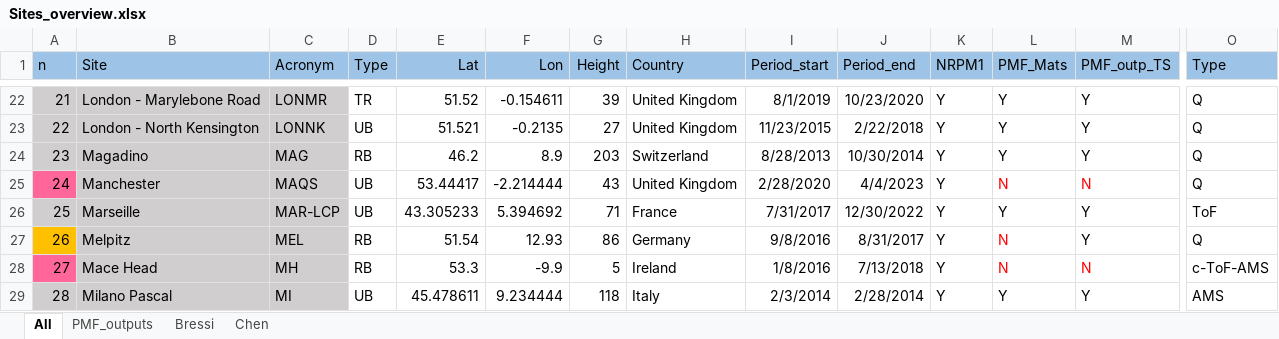
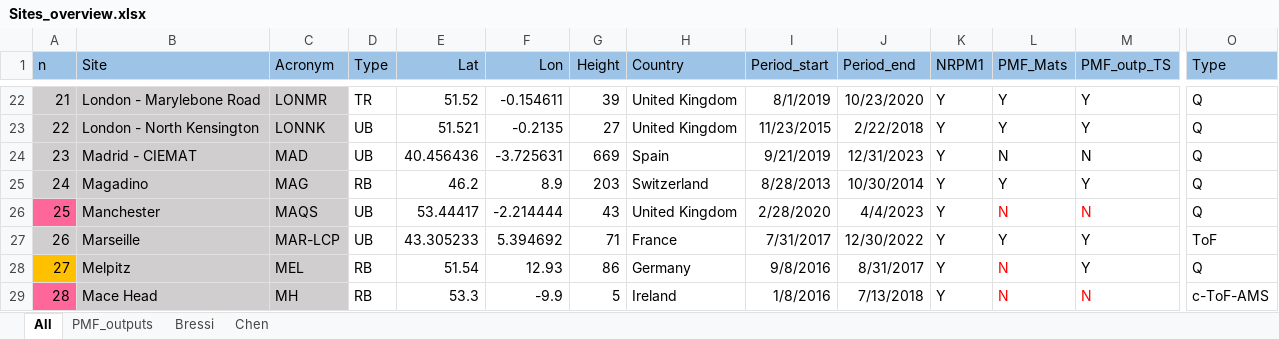
Before and after one commit to martavia0/EU_Overview, an Excel workbook: Data/Sites_overview.xlsx, sheet All, drawn as a sheet; only a part is shown, gaps mark what is left out; the shorter side is filled out with more unchanged rows; values as stored, in another font and other column widths than the file's, no borders; addresses are those after the commit; rows hold the shown columns only; the diff names each change by its address in the sheet, - before the commit and + after, or states it on an @@ line.

```diff
--- a/Data/Sites_overview.xlsx (sheet All)
+++ b/Data/Sites_overview.xlsx (sheet All)
+row 24: 23 | Madrid - CIEMAT | MAD | UB | 40.456436 | -3.725631 | 669 | Spain | 9/21/2019 | 12/31/2023 | Y | N | N | Q
@@ column A (n) renumbered between rows 25 and 40 @@
```
Also changed, not shown: formulas that keep their value, 6 other files.
